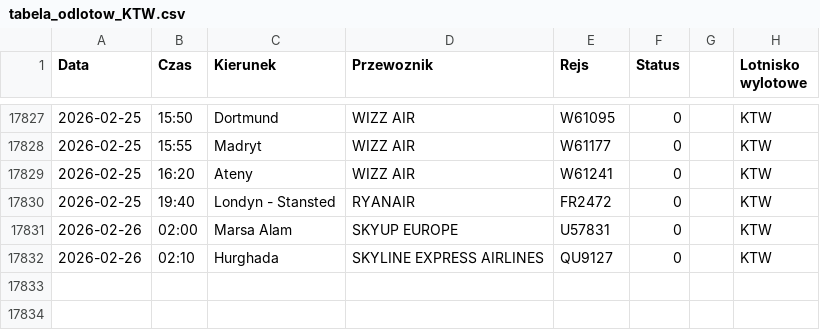
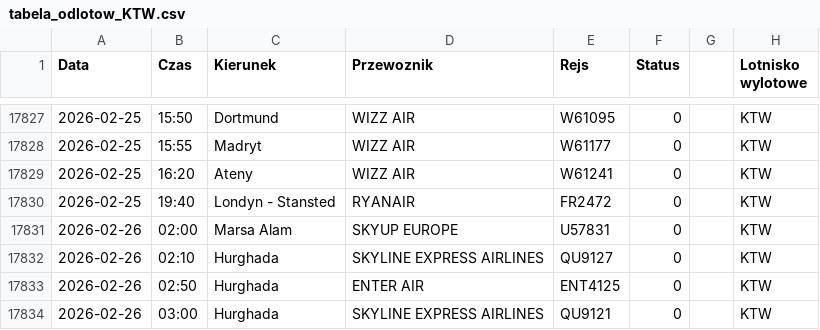
Before and after one commit to grzegorz-nowacki/departures-scraper, a CSV file: scraper/scraper_output/tabela_odlotow_KTW.csv, drawn as a sheet; only a part is shown, gaps mark what is left out; the diff names each change by its address in the sheet, - before the commit and + after, or states it on an @@ line.

```diff
--- a/scraper/scraper_output/tabela_odlotow_KTW.csv
+++ b/scraper/scraper_output/tabela_odlotow_KTW.csv
+row 17833: 2026-02-26 | 02:50 | Hurghada | ENTER AIR | ENT4125 | 0 |  | KTW
+row 17834: 2026-02-26 | 03:00 | Hurghada | SKYLINE EXPRESS AIRLINES | QU9121 | 0 |  | KTW
```
